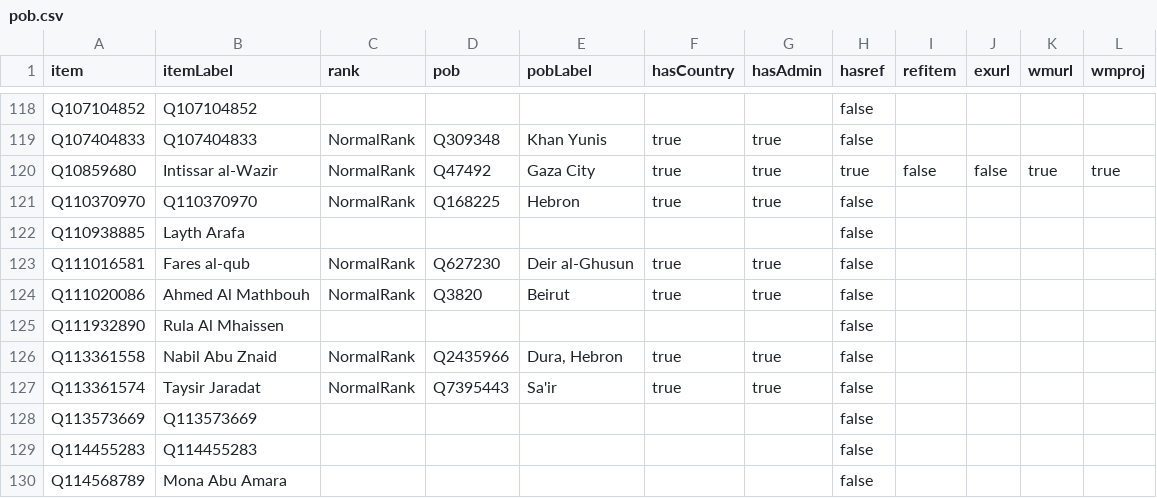
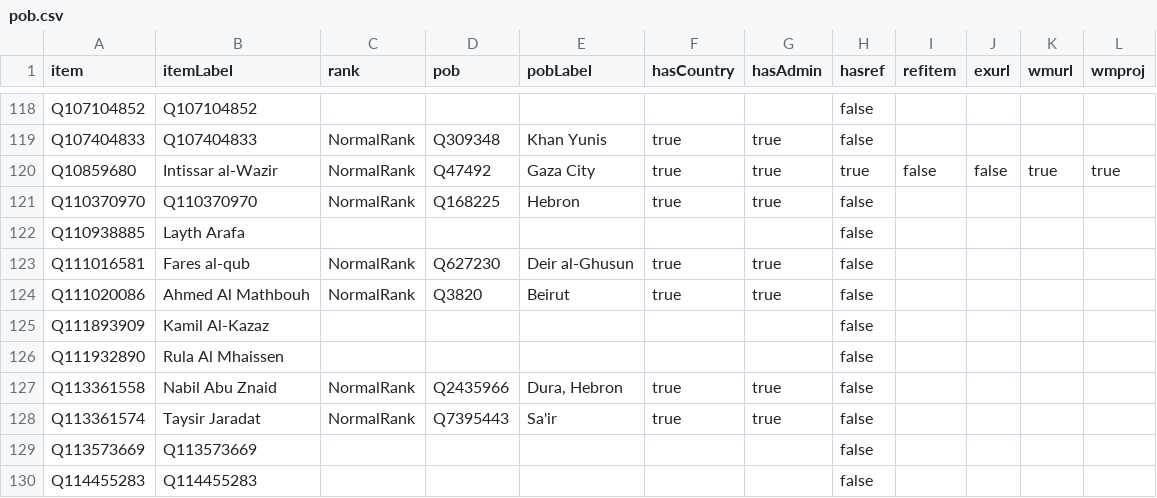
Before and after one commit to every-politician-scrapers/palestine, a CSV file: badges/rawdata/pob.csv, drawn as a sheet; only a part is shown, gaps mark what is left out; the shorter side is filled out with more unchanged rows; the diff names each change by its address in the sheet, - before the commit and + after, or states it on an @@ line.

```diff
--- a/badges/rawdata/pob.csv
+++ b/badges/rawdata/pob.csv
+row 125: Q111893909 | Kamil Al-Kazaz |  |  |  |  |  | false
```
Also changed, not shown: badges/rawdata/gender.csv.
